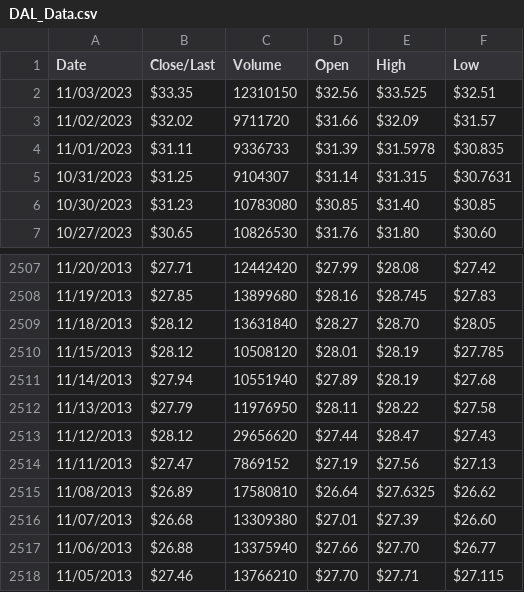
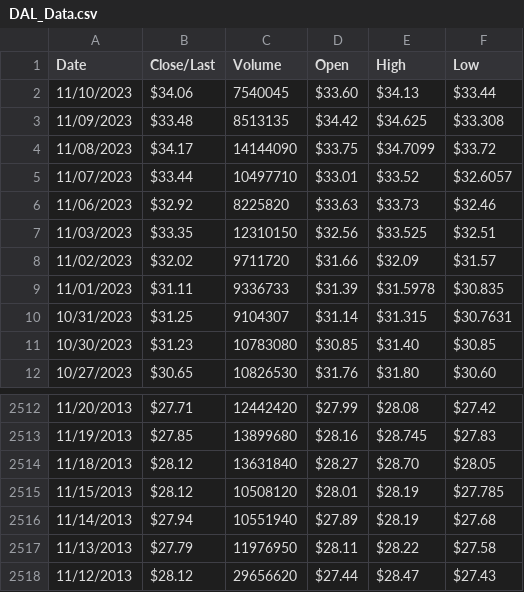
Before and after one commit to glennhogan/Project3, a CSV file: DATA/DAL_Data.csv, drawn as a sheet; only a part is shown, gaps mark what is left out.

```diff
--- a/DATA/DAL_Data.csv
+++ b/DATA/DAL_Data.csv
@@ -1,2 +1,7 @@
 Date,Close/Last,Volume,Open,High,Low
+11/10/2023,$34.06,7540045,$33.60,$34.13,$33.44
+11/09/2023,$33.48,8513135,$34.42,$34.625,$33.308
+11/08/2023,$34.17,14144090,$33.75,$34.7099,$33.72
+11/07/2023,$33.44,10497710,$33.01,$33.52,$32.6057
+11/06/2023,$32.92,8225820,$33.63,$33.73,$32.46
 11/03/2023,$33.35,12310150,$32.56,$33.525,$32.51
@@ -2513,6 +2518 @@ Date,Close/Last,Volume,Open,High,Low
 11/12/2013,$28.12,29656620,$27.44,$28.47,$27.43
-11/11/2013,$27.47,7869152,$27.19,$27.56,$27.13
-11/08/2013,$26.89,17580810,$26.64,$27.6325,$26.62
-11/07/2013,$26.68,13309380,$27.01,$27.39,$26.60
-11/06/2013,$26.88,13375940,$27.66,$27.70,$26.77
-11/05/2013,$27.46,13766210,$27.70,$27.71,$27.115
```
Also changed, not shown: DATA/AAPL_Data.csv, DATA/FUN_Data.csv, 14 other files.
